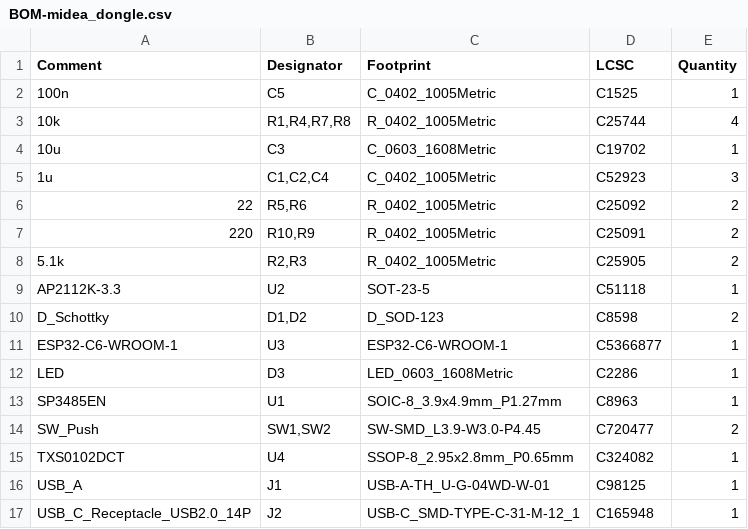
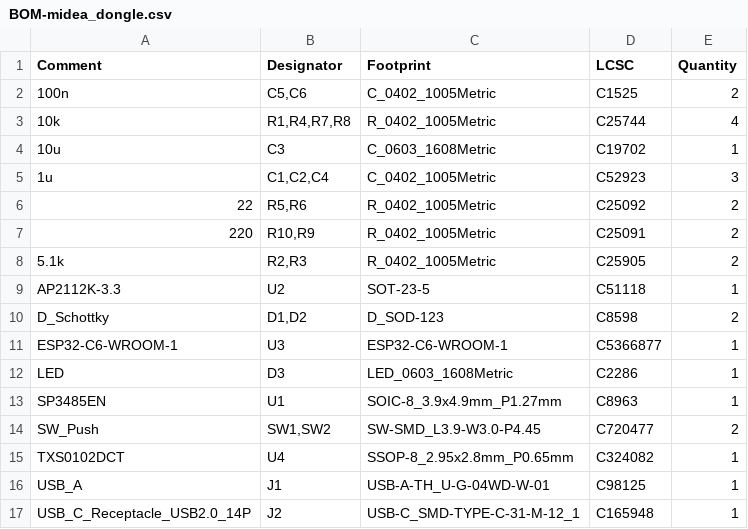
Before and after one commit to mmmspatz/midea_uart_board, a CSV file: jlcpcb/production_files/BOM-midea_dongle.csv, drawn as a sheet.

```diff
--- a/jlcpcb/production_files/BOM-midea_dongle.csv
+++ b/jlcpcb/production_files/BOM-midea_dongle.csv
@@ -1,3 +1,3 @@
 Comment,Designator,Footprint,LCSC,Quantity
-100n,C5,C_0402_1005Metric,C1525,1
+100n,"C5,C6",C_0402_1005Metric,C1525,2
 10k,"R1,R4,R7,R8",R_0402_1005Metric,C25744,4
```
Also changed, not shown: jlcpcb/production_files/CPL-midea_dongle.csv, 20 other files.
